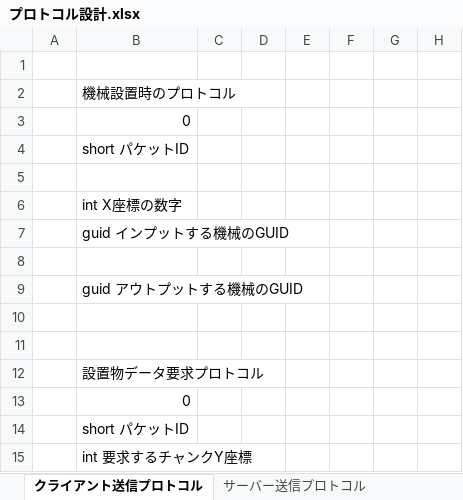
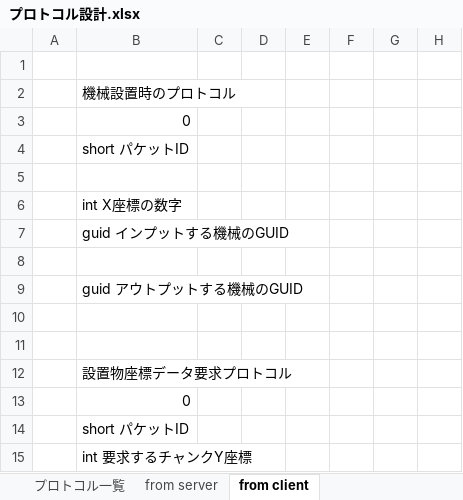
Before and after one commit to moorestech/moorestech, an Excel workbook: industrialization/Protocol/プロトコル設計.xlsx, sheet from client, drawn as a sheet; only a part is shown; values as stored, in another font and other column widths than the file's, no borders; the diff names each change by its address in the sheet, - before the commit and + after, or states it on an @@ line.

```diff
--- a/industrialization/Protocol/プロトコル設計.xlsx (sheet from client)
+++ b/industrialization/Protocol/プロトコル設計.xlsx (sheet from client)
-sheet tab: クライアント送信プロトコル
+sheet tab: from client
-sheet tab: サーバー送信プロトコル
+sheet tab: from server
+sheet tab: プロトコル一覧
@@ sheet tab order changed: プロトコル一覧 | from server | from client @@
-B12: 設置物データ要求プロトコル
+B12: 設置物座標データ要求プロトコル
```
Also changed, not shown: sheet from server, 4 other files.
